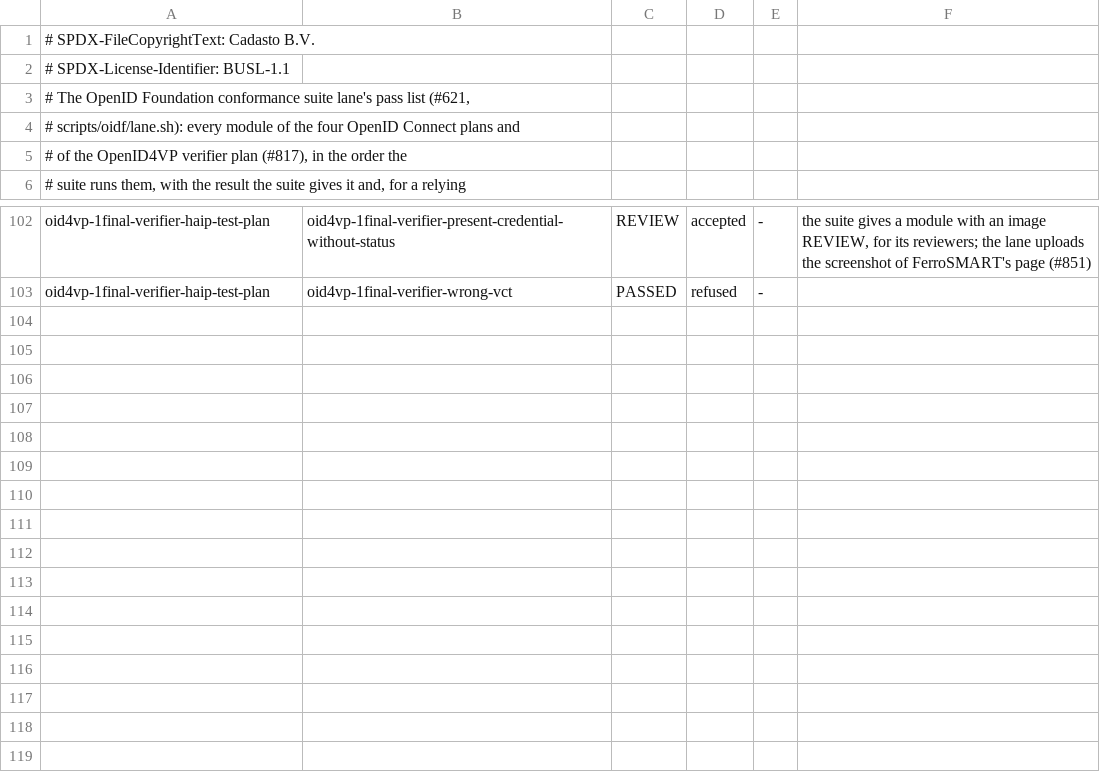
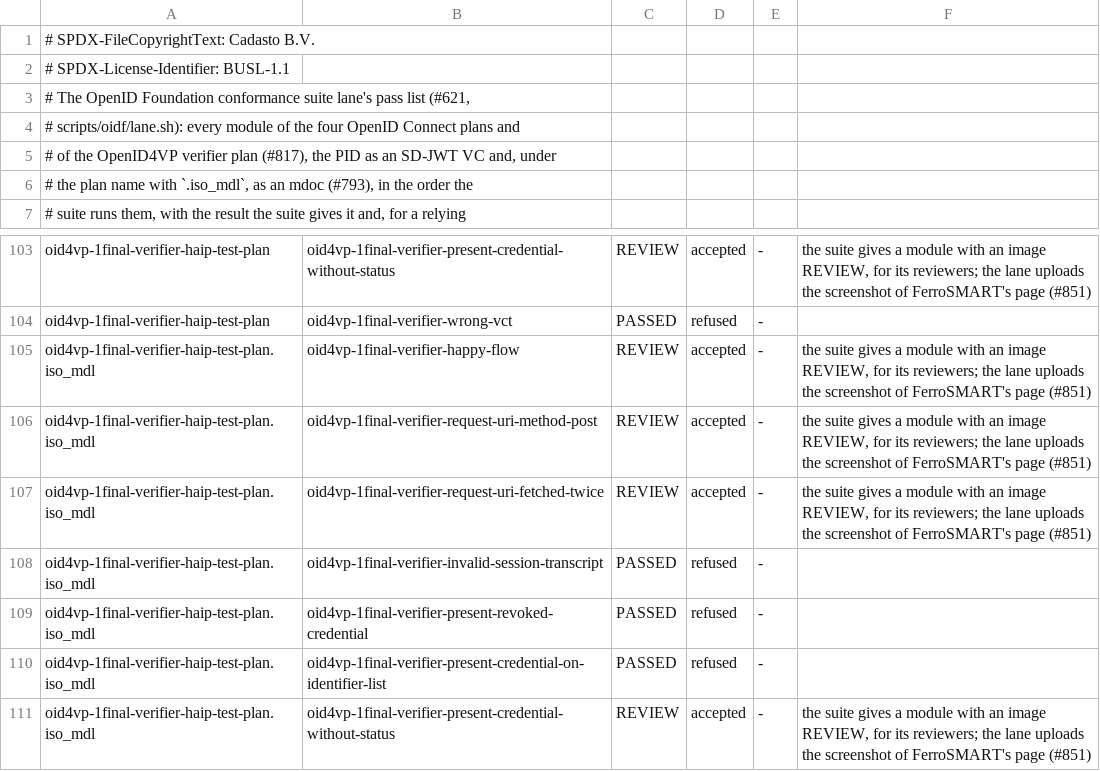
Before and after one commit to FerroHEALTH/FerroSMART, a TSV file: app/ferrosmart/oidf/expected.tsv, drawn as a sheet; only a part is shown, gaps mark what is left out.

Commit message:
feat(ferrosmart): the EUDI Wallet verifier accepts the mdoc PID (#793) (#855)

```diff
--- a/app/ferrosmart/oidf/expected.tsv
+++ b/app/ferrosmart/oidf/expected.tsv
@@ -4,3 +4,4 @@
 # scripts/oidf/lane.sh): every module of the four OpenID Connect plans and
-# of the OpenID4VP verifier plan (#817), in the order the
+# of the OpenID4VP verifier plan (#817), the PID as an SD-JWT VC and, under
+# the plan name with `.iso_mdl`, as an mdoc (#793), in the order the
 # suite runs them, with the result the suite gives it and, for a relying
@@ -103 +104,8 @@ oid4vp-1final-verifier-haip-test-plan	oid4vp-1final-verifier-present-credential-
 oid4vp-1final-verifier-haip-test-plan	oid4vp-1final-verifier-wrong-vct	PASSED	refused	-	
+oid4vp-1final-verifier-haip-test-plan.iso_mdl	oid4vp-1final-verifier-happy-flow	REVIEW	accepted	-	the suite gives a module with an image REVIEW, for its reviewers; the lane uploads the screenshot of FerroSMART's page (#851)
+oid4vp-1final-verifier-haip-test-plan.iso_mdl	oid4vp-1final-verifier-request-uri-method-post	REVIEW	accepted	-	the suite gives a module with an image REVIEW, for its reviewers; the lane uploads the screenshot of FerroSMART's page (#851)
+oid4vp-1final-verifier-haip-test-plan.iso_mdl	oid4vp-1final-verifier-request-uri-fetched-twice	REVIEW	accepted	-	the suite gives a module with an image REVIEW, for its reviewers; the lane uploads the screenshot of FerroSMART's page (#851)
+oid4vp-1final-verifier-haip-test-plan.iso_mdl	oid4vp-1final-verifier-invalid-session-transcript	PASSED	refused	-	
+oid4vp-1final-verifier-haip-test-plan.iso_mdl	oid4vp-1final-verifier-present-revoked-credential	PASSED	refused	-	
+oid4vp-1final-verifier-haip-test-plan.iso_mdl	oid4vp-1final-verifier-present-credential-on-identifier-list	PASSED	refused	-	
+oid4vp-1final-verifier-haip-test-plan.iso_mdl	oid4vp-1final-verifier-present-credential-without-status	REVIEW	accepted	-	the suite gives a module with an image REVIEW, for its reviewers; the lane uploads the screenshot of FerroSMART's page (#851)
```
Also changed, not shown: 36 other files.
